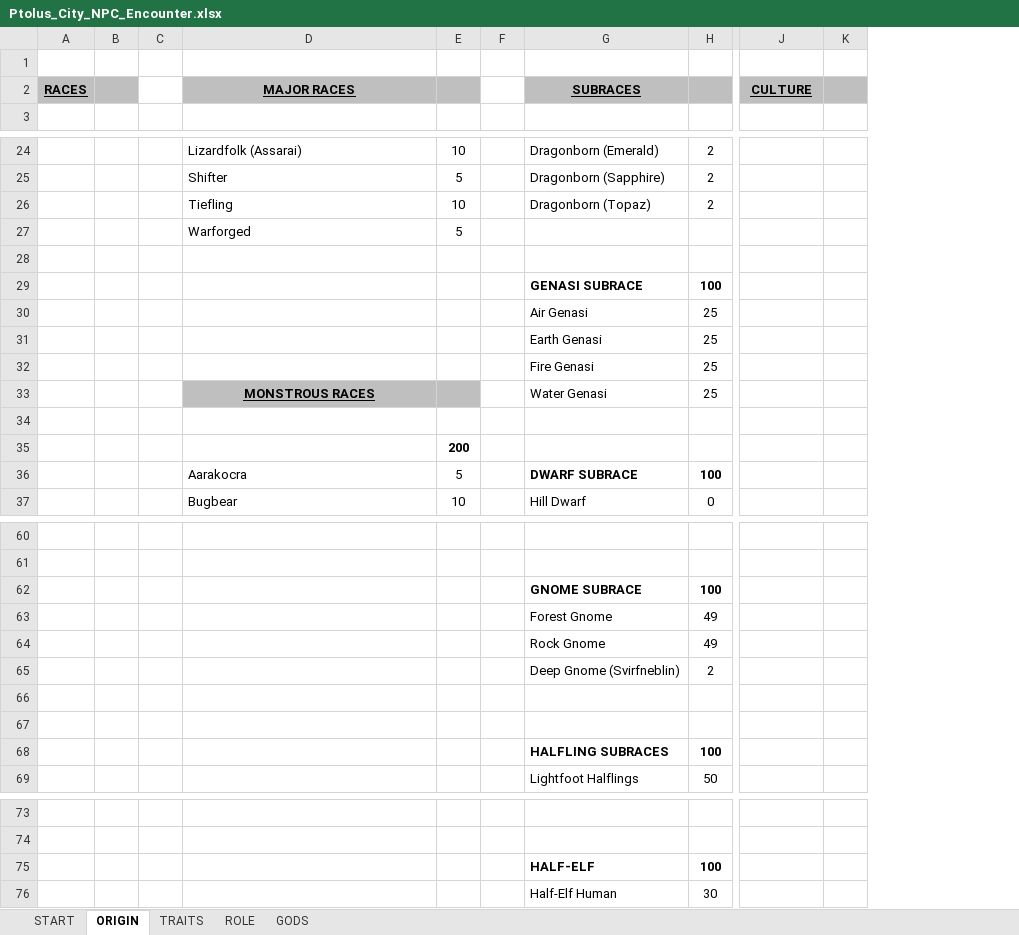
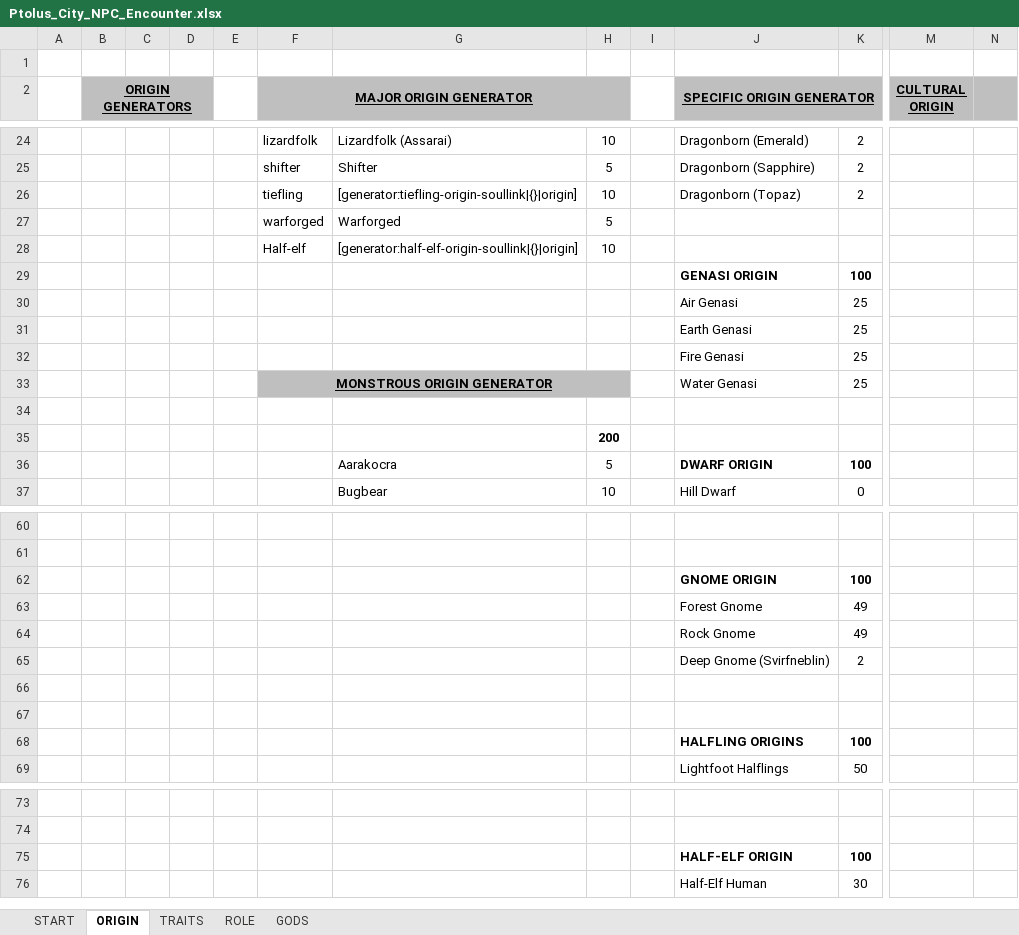
Before and after one commit to Kordishal/world-anvil-generators, an Excel workbook: city-npc/Ptolus_City_NPC_Encounter.xlsx, sheet ORIGIN, drawn as a sheet; only a part is shown, gaps mark what is left out; values as stored, in another font and other column widths than the file's, no borders; removed rows and columns are numbered as before the commit, all else as after; rows hold the shown columns only; the diff covers the shown part only; the diff names each change by its address in the sheet, - before the commit and + after, or states it on an @@ line.

Commit message:
Update origins and sheet

```diff
--- a/city-npc/Ptolus_City_NPC_Encounter.xlsx (sheet ORIGIN)
+++ b/city-npc/Ptolus_City_NPC_Encounter.xlsx (sheet ORIGIN)
-column A, empty
+column A, empty
+column B (ORIGIN GENERATORS), empty
+column C, empty
+column F (MAJOR ORIGIN GENERATOR), rows 24-33: lizardfolk | shifter | tiefling | warforged | Half-elf |  |  |  |  | MONSTROUS ORIGIN GENERATOR
-row 2: RACES |  |  | MAJOR RACES |  |  | SUBRACES |  | CULTURE
-row 2: (empty)
+row 2:  | ORIGIN GENERATORS |  |  |  | MAJOR ORIGIN GENERATOR |  |  |  | SPECIFIC ORIGIN GENERATOR |  | CULTURAL ORIGIN
-D2 fill: none
+D2 fill: #BFBFBF
-G2:H2 fill: none
+G2:H2 fill: #BFBFBF
-J2:K2 fill: none
+J2:K2 fill: #BFBFBF
+J2:K2 merged
-M2:N2 fill: none
+M2:N2 fill: #BFBFBF
-G26: Tiefling
+G26: [generator:tiefling-origin-soullink|{}|origin]
-row 28: (empty)
+row 28:  |  |  |  |  | Half-elf | [generator:half-elf-origin-soullink|{}|origin] | 10
-J29 (SPECIFIC ORIGIN GENERATOR): GENASI SUBRACE
+J29 (SPECIFIC ORIGIN GENERATOR): GENASI ORIGIN
-G33: MONSTROUS RACES
+G33: (empty)
-J36 (SPECIFIC ORIGIN GENERATOR): DWARF SUBRACE
+J36 (SPECIFIC ORIGIN GENERATOR): DWARF ORIGIN
-J62 (SPECIFIC ORIGIN GENERATOR): GNOME SUBRACE
+J62 (SPECIFIC ORIGIN GENERATOR): GNOME ORIGIN
-J68 (SPECIFIC ORIGIN GENERATOR): HALFLING SUBRACES
+J68 (SPECIFIC ORIGIN GENERATOR): HALFLING ORIGINS
-J75 (SPECIFIC ORIGIN GENERATOR): HALF-ELF
+J75 (SPECIFIC ORIGIN GENERATOR): HALF-ELF ORIGIN
```
Also changed, not shown: 1 added row and 14 edited cells elsewhere in this sheet, sheet ROLE, formulas that keep their value, 16 other files.
